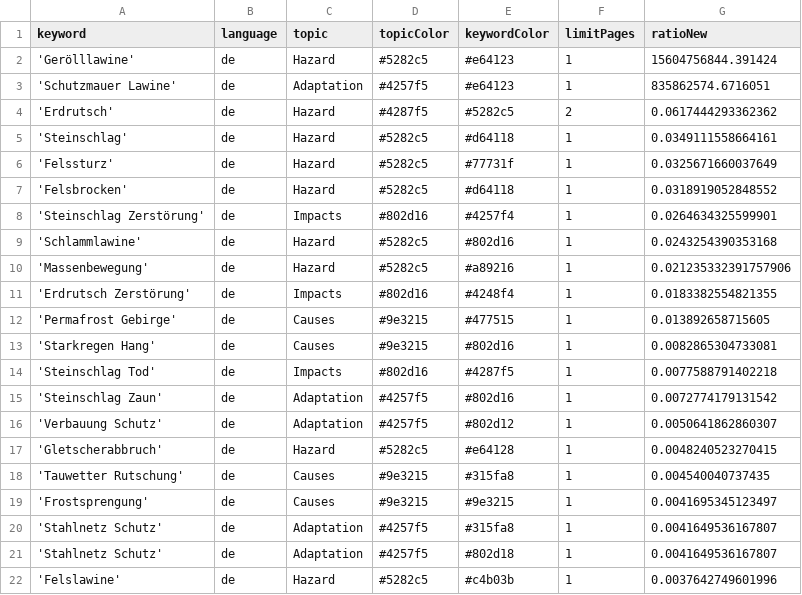
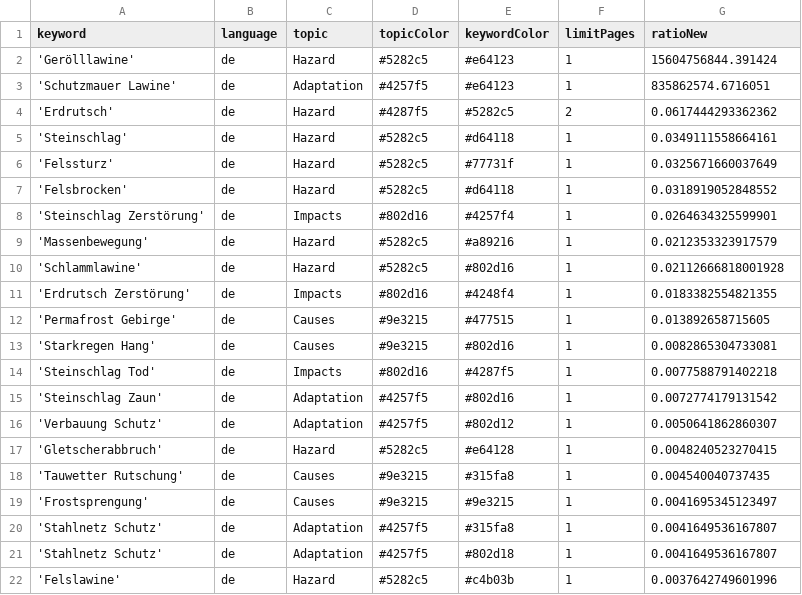
Before and after one commit to tapio-22-Digitale-Methoden-News/MassIsComing, a CSV file: keywords.csv, drawn as a sheet.

Commit message:
Commit from GitHub Actions (harvest:0.0)

```diff
--- a/keywords.csv
+++ b/keywords.csv
@@ -8,4 +8,4 @@ keyword,language,topic,topicColor,keywordColor,limitPages,ratioNew
 'Steinschlag Zerstörung',de,Impacts,#802d16,#4257f4,1,0.0264634325599901
-'Schlammlawine',de,Hazard,#5282c5,#802d16,1,0.0243254390353168
-'Massenbewegung',de,Hazard,#5282c5,#a89216,1,0.021235332391757906
+'Massenbewegung',de,Hazard,#5282c5,#a89216,1,0.0212353323917579
+'Schlammlawine',de,Hazard,#5282c5,#802d16,1,0.02112666818001928
 'Erdrutsch Zerstörung',de,Impacts,#802d16,#4248f4,1,0.0183382554821355
```
